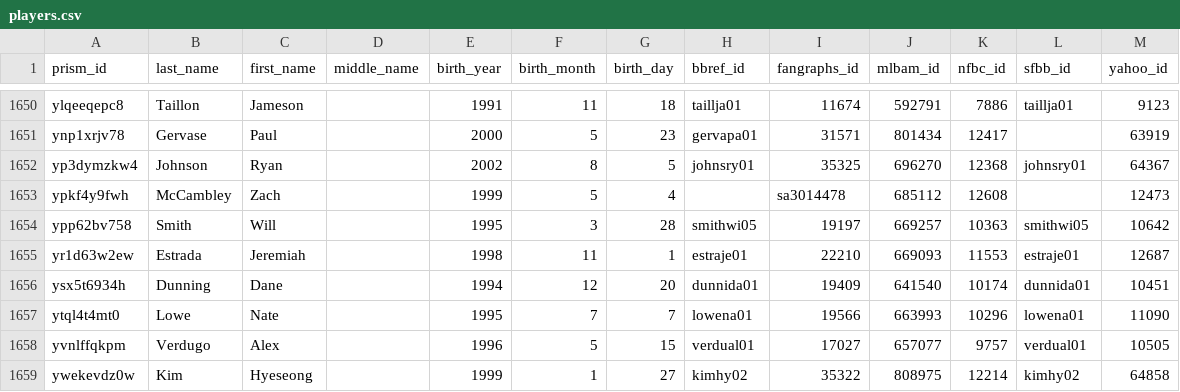
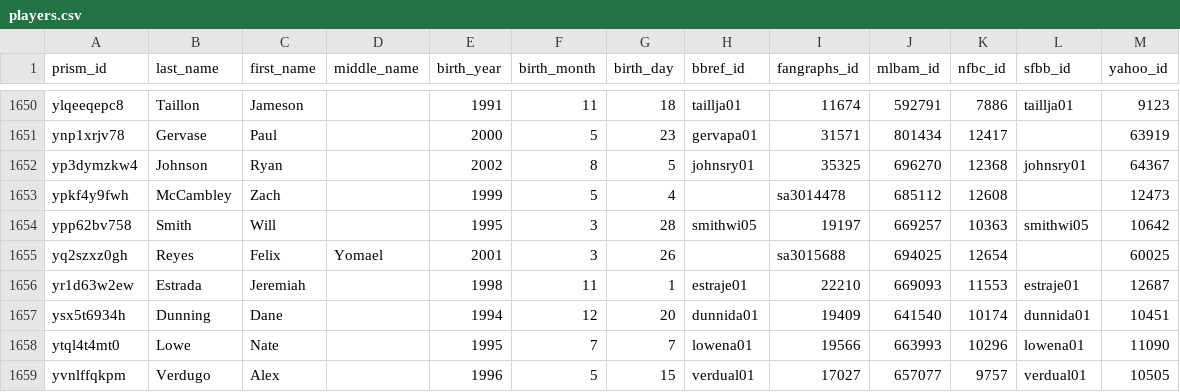
Before and after one commit to StatsVine/prism-crosswalk, a CSV file: exports/mlb/players/full/players.csv, drawn as a sheet; only a part is shown, gaps mark what is left out; the shorter side is filled out with more unchanged rows; the diff names each change by its address in the sheet, - before the commit and + after, or states it on an @@ line.

```diff
--- a/exports/mlb/players/full/players.csv
+++ b/exports/mlb/players/full/players.csv
+row 1655: yq2szxz0gh | Reyes | Felix | Yomael | 2001 | 3 | 26 |  | sa3015688 | 694025 | 12654 |  | 60025
```
Also changed, not shown: exports/mlb/players/ids/players.csv, 54 other files.
